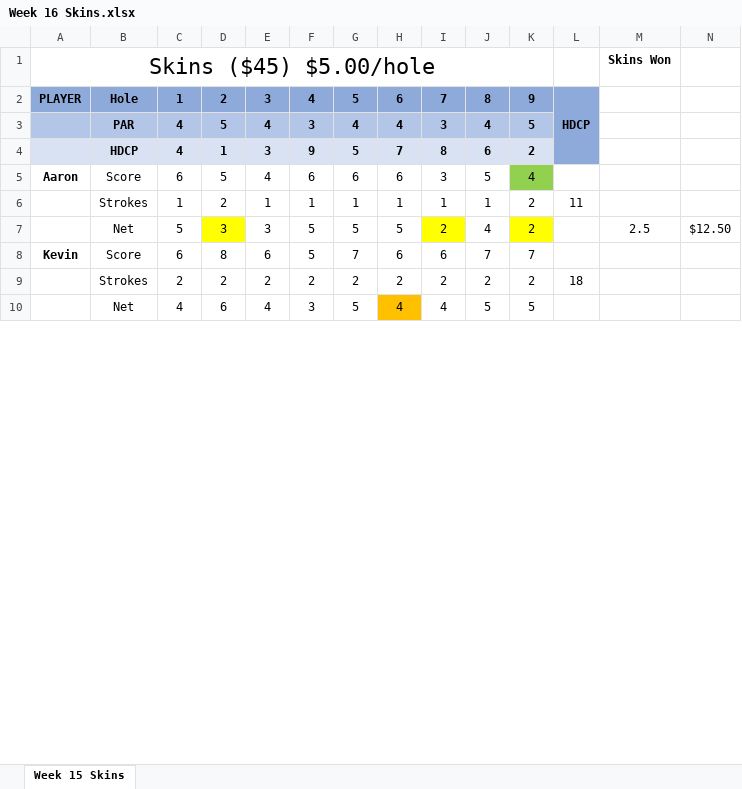
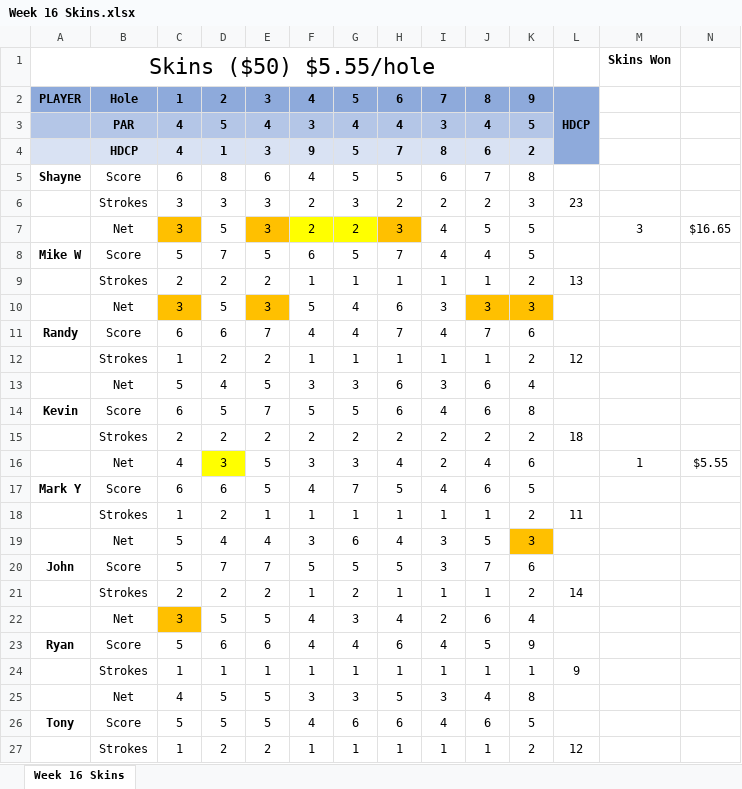
Before and after one commit to mthutter/golf-league-manager, an Excel workbook: public/results/2025/Week 16 Skins.xlsx, sheet Week 16 Skins, drawn as a sheet; only a part is shown; values as stored, in another font and other column widths than the file's, no borders; removed rows and columns are numbered as before the commit, all else as after; rows hold the shown columns only; the diff covers the shown part only; the diff names each change by its address in the sheet, - before the commit and + after, or states it on an @@ line.

Commit message:
081925 - updated week 16 skins

```diff
--- a/public/results/2025/Week 16 Skins.xlsx (sheet Week 16 Skins)
+++ b/public/results/2025/Week 16 Skins.xlsx (sheet Week 16 Skins)
-sheet tab: Week 15 Skins
+sheet tab: Week 16 Skins
-A1: Skins ($45) $5.00/hole
+A1: Skins ($50) $5.55/hole
-row 5: Aaron | Score | 6 | 5 | 4 | 6 | 6 | 6 | 3 | 5 | 4
+row 5: Shayne | Score | 6 | 8 | 6 | 4 | 5 | 5 | 6 | 7 | 8
+row 6:  | Strokes | 3 | 3 | 3 | 2 | 3 | 2 | 2 | 2 | 3 | 23
+row 7:  | Net | 3 | 5 | 3 | 2 | 2 | 3 | 4 | 5 | 5 |  | 3 | $16.65
+row 8: Mike W | Score | 5 | 7 | 5 | 6 | 5 | 7 | 4 | 4 | 5
+row 9:  | Strokes | 2 | 2 | 2 | 1 | 1 | 1 | 1 | 1 | 2 | 13
+row 10:  | Net | 3 | 5 | 3 | 5 | 4 | 6 | 3 | 3 | 3
+row 11: Randy | Score | 6 | 6 | 7 | 4 | 4 | 7 | 4 | 7 | 6
@@ row 21 moved to row 12: Strokes @@
+row 13:  | Net | 5 | 4 | 5 | 3 | 3 | 6 | 3 | 6 | 4
+row 14: Kevin | Score | 6 | 5 | 7 | 5 | 5 | 6 | 4 | 6 | 8
+row 15:  | Strokes | 2 | 2 | 2 | 2 | 2 | 2 | 2 | 2 | 2 | 18
+row 16:  | Net | 4 | 3 | 5 | 3 | 3 | 4 | 2 | 4 | 6 |  | 1 | $5.55
+row 17: Mark Y | Score | 6 | 6 | 5 | 4 | 7 | 5 | 4 | 6 | 5
-row 7:  | Net | 5 | 3 | 3 | 5 | 5 | 5 | 2 | 4 | 2 |  | 2.5 | $12.50
-row 8: Kevin | Score | 6 | 8 | 6 | 5 | 7 | 6 | 6 | 7 | 7
+row 19:  | Net | 5 | 4 | 4 | 3 | 6 | 4 | 3 | 5 | 3
+row 20: John | Score | 5 | 7 | 7 | 5 | 5 | 5 | 3 | 7 | 6
-F21: 2
+F21: 1
-H21: 2
+H21: 1
-I21: 2
+I21: 1
-J21: 2
+J21: 1
-L21: 18
+L21: 14
-row 10:  | Net | 4 | 6 | 4 | 3 | 5 | 4 | 4 | 5 | 5
+row 22:  | Net | 3 | 5 | 5 | 4 | 3 | 4 | 2 | 6 | 4
+row 23: Ryan | Score | 5 | 6 | 6 | 4 | 4 | 6 | 4 | 5 | 9
+row 25:  | Net | 4 | 5 | 5 | 3 | 3 | 5 | 3 | 4 | 8
+row 26: Tony | Score | 5 | 5 | 5 | 4 | 6 | 6 | 4 | 6 | 5
@@ row 30 moved to row 27: Strokes @@
```
Also changed, not shown: 5 added rows, 16 removed rows, 13 edited cells and cell formats elsewhere in this sheet, formulas that keep their value, public/results/2025/2025 Weekly Stats - Week 16.xlsx, 2 other files.
